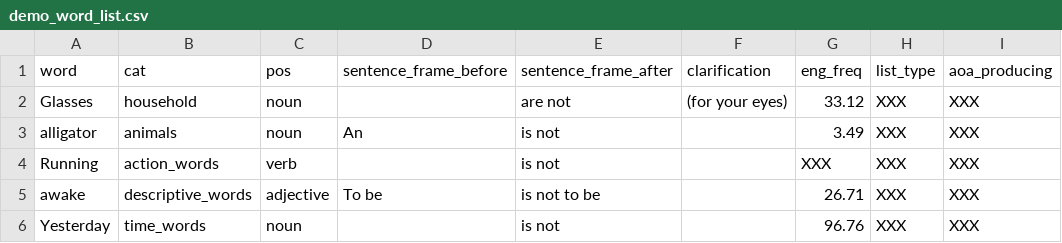
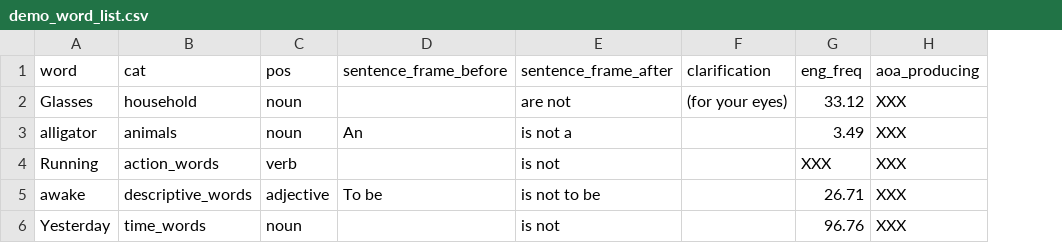
Before and after one commit to aaltenhof/nota_category, a CSV file: demo_word_list.csv, drawn as a sheet; the diff names each change by its address in the sheet, - before the commit and + after, or states it on an @@ line.

Commit message:
Updates to word list

```diff
--- a/demo_word_list.csv
+++ b/demo_word_list.csv
-column H (list_type), rows 2-6: all XXX
-E3 (sentence_frame_after): is not
+E3 (sentence_frame_after): is not a
```
